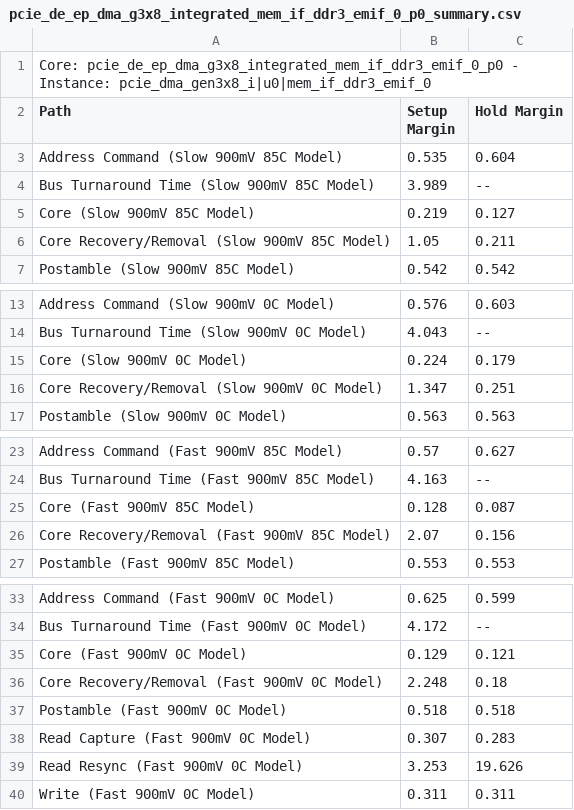
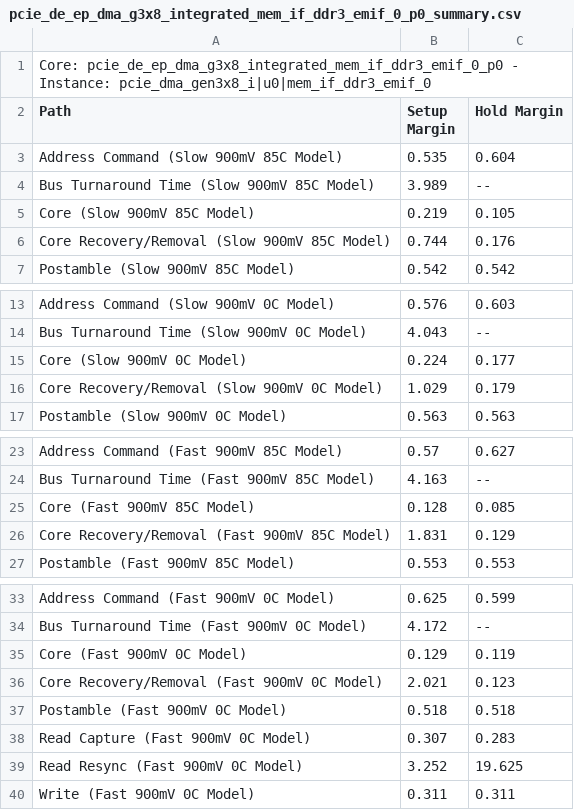
Before and after one commit to Jackwin/fast_wps_nios, a CSV file: pcie_de_ep_dma_g3x8_integrated_mem_if_ddr3_emif_0_p0_summary.csv, drawn as a sheet; only a part is shown, gaps mark what is left out.

```diff
--- a/pcie_de_ep_dma_g3x8_integrated_mem_if_ddr3_emif_0_p0_summary.csv
+++ b/pcie_de_ep_dma_g3x8_integrated_mem_if_ddr3_emif_0_p0_summary.csv
@@ -4,4 +4,4 @@ Path, Setup Margin, Hold Margin
 "Bus Turnaround Time (Slow 900mV 85C Model)",3.989,--
-"Core (Slow 900mV 85C Model)",0.219,0.127
-"Core Recovery/Removal (Slow 900mV 85C Model)",1.05,0.211
+"Core (Slow 900mV 85C Model)",0.219,0.105
+"Core Recovery/Removal (Slow 900mV 85C Model)",0.744,0.176
 "Postamble (Slow 900mV 85C Model)",0.542,0.542
@@ -14,4 +14,4 @@ Path, Setup Margin, Hold Margin
 "Bus Turnaround Time (Slow 900mV 0C Model)",4.043,--
-"Core (Slow 900mV 0C Model)",0.224,0.179
-"Core Recovery/Removal (Slow 900mV 0C Model)",1.347,0.251
+"Core (Slow 900mV 0C Model)",0.224,0.177
+"Core Recovery/Removal (Slow 900mV 0C Model)",1.029,0.179
 "Postamble (Slow 900mV 0C Model)",0.563,0.563
@@ -24,4 +24,4 @@ Path, Setup Margin, Hold Margin
 "Bus Turnaround Time (Fast 900mV 85C Model)",4.163,--
-"Core (Fast 900mV 85C Model)",0.128,0.087
-"Core Recovery/Removal (Fast 900mV 85C Model)",2.07,0.156
+"Core (Fast 900mV 85C Model)",0.128,0.085
+"Core Recovery/Removal (Fast 900mV 85C Model)",1.831,0.129
 "Postamble (Fast 900mV 85C Model)",0.553,0.553
@@ -34,7 +34,7 @@ Path, Setup Margin, Hold Margin
 "Bus Turnaround Time (Fast 900mV 0C Model)",4.172,--
-"Core (Fast 900mV 0C Model)",0.129,0.121
-"Core Recovery/Removal (Fast 900mV 0C Model)",2.248,0.18
+"Core (Fast 900mV 0C Model)",0.129,0.119
+"Core Recovery/Removal (Fast 900mV 0C Model)",2.021,0.123
 "Postamble (Fast 900mV 0C Model)",0.518,0.518
 "Read Capture (Fast 900mV 0C Model)",0.307,0.283
-"Read Resync (Fast 900mV 0C Model)",3.253,19.626
+"Read Resync (Fast 900mV 0C Model)",3.252,19.625
 "Write (Fast 900mV 0C Model)",0.311,0.311
```
Also changed, not shown: 10 other files.
